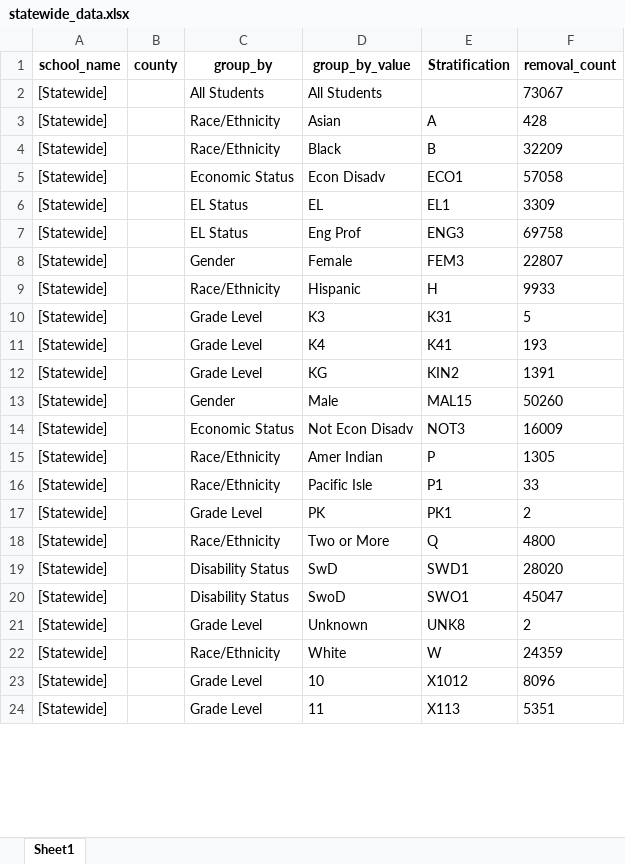
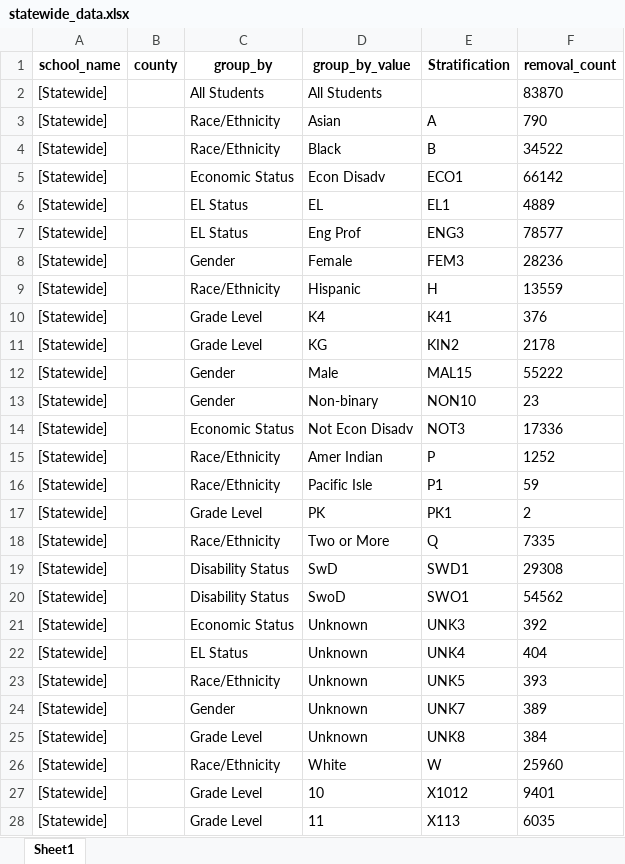
Before and after one commit to shaazanaam/__PP9Transformation__, an Excel workbook: statewide_data.xlsx, sheet Sheet1, drawn as a sheet; only a part is shown; values as stored, in another font and other column widths than the file's, no borders; removed rows and columns are numbered as before the commit, all else as after; the diff covers the shown part only; the diff names each change by its address in the sheet, - before the commit and + after, or states it on an @@ line.

```diff
--- a/statewide_data.xlsx (sheet Sheet1)
+++ b/statewide_data.xlsx (sheet Sheet1)
-F2 (removal_count): 73067
+F2 (removal_count): 83870
-F3 (removal_count): 428
+F3 (removal_count): 790
-F4 (removal_count): 32209
+F4 (removal_count): 34522
-F5 (removal_count): 57058
+F5 (removal_count): 66142
-F6 (removal_count): 3309
+F6 (removal_count): 4889
-F7 (removal_count): 69758
+F7 (removal_count): 78577
-F8 (removal_count): 22807
+F8 (removal_count): 28236
-F9 (removal_count): 9933
+F9 (removal_count): 13559
-row 10: [Statewide] |  | Grade Level | K3 | K31 | 5
-F10 (removal_count): 193
+F10 (removal_count): 376
-F11 (removal_count): 1391
+F11 (removal_count): 2178
-F12 (removal_count): 50260
+F12 (removal_count): 55222
+row 13: [Statewide] |  | Gender | Non-binary | NON10 | 23
-F14 (removal_count): 16009
+F14 (removal_count): 17336
-F15 (removal_count): 1305
+F15 (removal_count): 1252
-F16 (removal_count): 33
+F16 (removal_count): 59
-F18 (removal_count): 4800
+F18 (removal_count): 7335
-F19 (removal_count): 28020
+F19 (removal_count): 29308
-F20 (removal_count): 45047
+F20 (removal_count): 54562
+row 21: [Statewide] |  | Economic Status | Unknown | UNK3 | 392
+row 22: [Statewide] |  | EL Status | Unknown | UNK4 | 404
+row 23: [Statewide] |  | Race/Ethnicity | Unknown | UNK5 | 393
+row 24: [Statewide] |  | Gender | Unknown | UNK7 | 389
-F25 (removal_count): 2
+F25 (removal_count): 384
-F26 (removal_count): 24359
+F26 (removal_count): 25960
-F27 (removal_count): 8096
+F27 (removal_count): 9401
-F28 (removal_count): 5351
+F28 (removal_count): 6035
```
Also changed, not shown: 10 edited cells elsewhere in this sheet, log_data_city.xlsx, log_data_county.xlsx, 23 other files.
